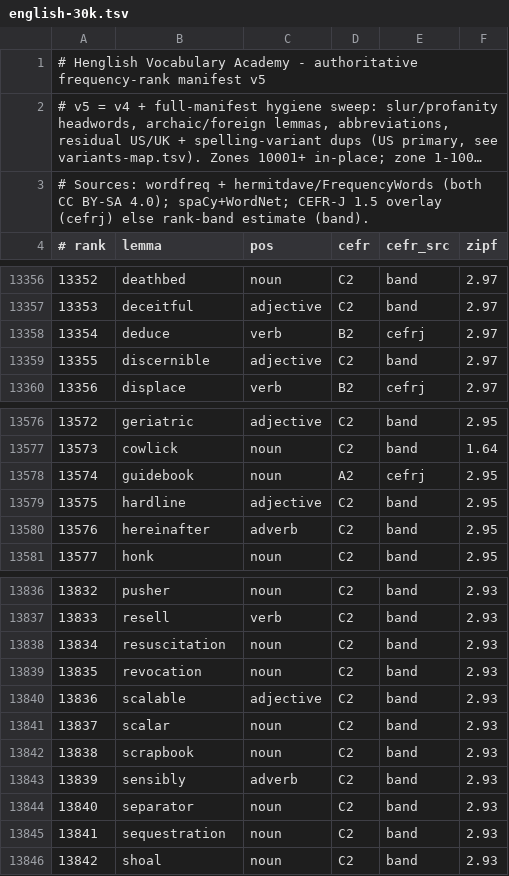
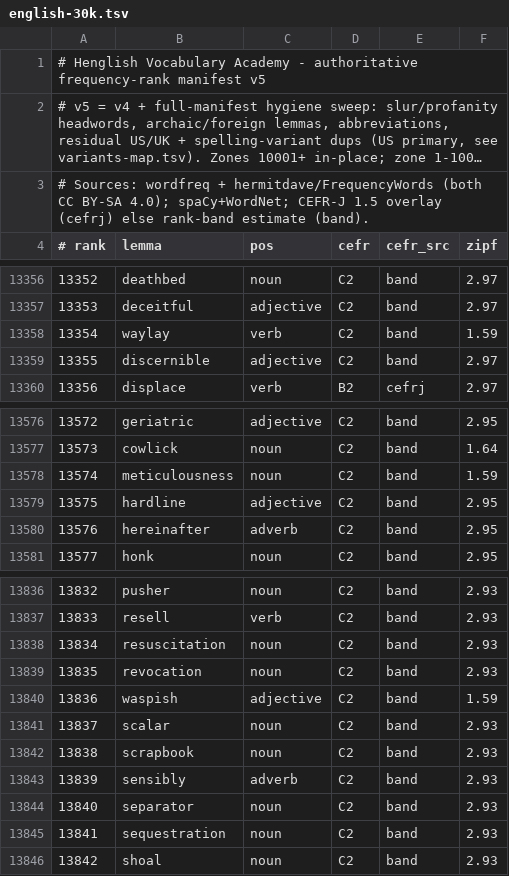
Before and after one commit to alhinawi/henglish-Hinawi-English-Academy, a TSV file: data/vocab-ranks/english-30k.tsv, drawn as a sheet; only a part is shown, gaps mark what is left out; long unchanged cells end in ….

```diff
--- a/data/vocab-ranks/english-30k.tsv
+++ b/data/vocab-ranks/english-30k.tsv
@@ -13357,3 +13357,3 @@
 13353	deceitful	adjective	C2	band	2.97
-13354	deduce	verb	B2	cefrj	2.97
+13354	waylay	verb	C2	band	1.59
 13355	discernible	adjective	C2	band	2.97
@@ -13577,3 +13577,3 @@
 13573	cowlick	noun	C2	band	1.64
-13574	guidebook	noun	A2	cefrj	2.95
+13574	meticulousness	noun	C2	band	1.59
 13575	hardline	adjective	C2	band	2.95
@@ -13839,3 +13839,3 @@
 13835	revocation	noun	C2	band	2.93
-13836	scalable	adjective	C2	band	2.93
+13836	waspish	adjective	C2	band	1.59
 13837	scalar	noun	C2	band	2.93
```
Also changed, not shown: data/vocab-ranks/variants-map.tsv, 3 other files.
